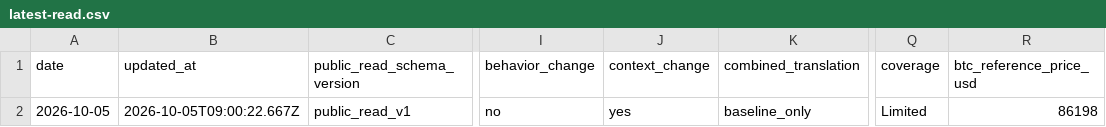
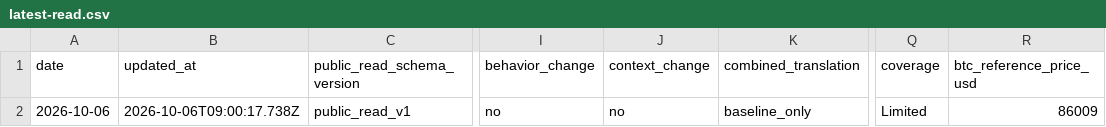
Before and after one commit to llamawithaclaw/btc-helper-preview, a CSV file: latest-read.csv, drawn as a sheet; only a part is shown, gaps mark what is left out; the diff names each change by its address in the sheet, - before the commit and + after, or states it on an @@ line.

Commit message:
Refresh BTC Helper public surface

```diff
--- a/latest-read.csv
+++ b/latest-read.csv
-A2 (date): 2026-10-05
+A2 (date): 2026-10-06
-B2 (updated_at): 2026-10-05T09:00:22.667Z
+B2 (updated_at): 2026-10-06T09:00:17.738Z
-J2 (context_change): yes
+J2 (context_change): no
-R2 (btc_reference_price_usd): 86198
+R2 (btc_reference_price_usd): 86009
```
Also changed, not shown: 27 other files.
